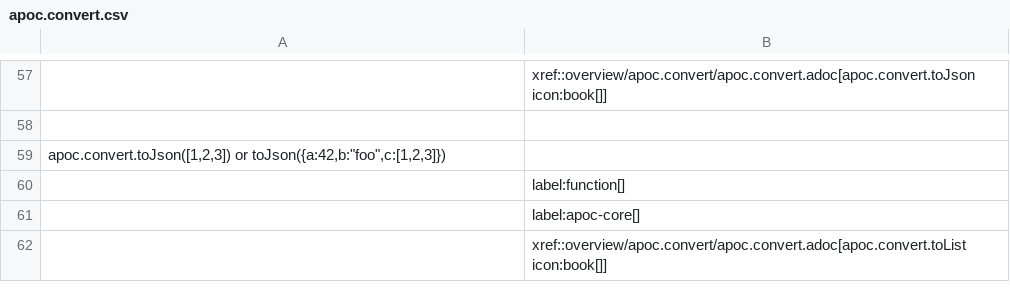
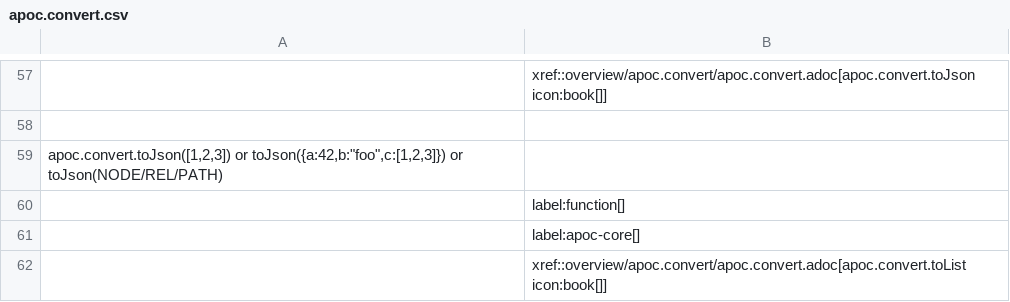
Before and after one commit to MishaDemianenko/neo4j-apoc-procedures, a CSV file: docs/asciidoc/modules/ROOT/examples/generated-documentation/apoc.convert.csv, drawn as a sheet; only a part is shown, gaps mark what is left out; the diff names each change by its address in the sheet, - before the commit and + after, or states it on an @@ line.

```diff
--- a/docs/asciidoc/modules/ROOT/examples/generated-documentation/apoc.convert.csv
+++ b/docs/asciidoc/modules/ROOT/examples/generated-documentation/apoc.convert.csv
-A59: …or toJson({a:42,b:"foo",c:[1,2,3]})
+A59: …or toJson({a:42,b:"foo",c:[1,2,3]}) or toJson(NODE/REL/PATH)
```
Also changed, not shown: docs/asciidoc/modules/ROOT/examples/generated-documentation/apoc.coll.csv, docs/asciidoc/modules/ROOT/examples/generated-documentation/apoc.load.csv, 54 other files.
